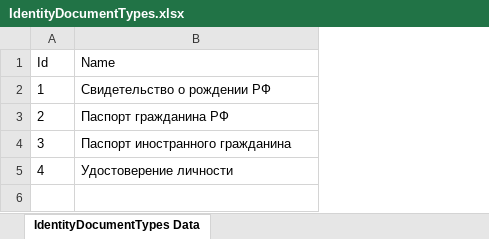
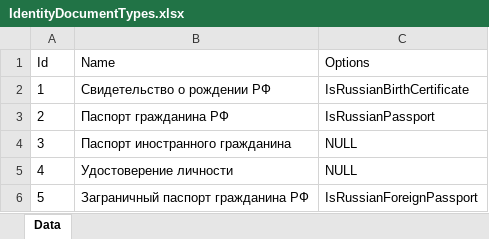
Before and after one commit to Demarsch/ChildCare, an Excel workbook: DatabaseUpdate/ExcelFiles/IdentityDocumentTypes.xlsx, sheet Data, drawn as a sheet; values as stored, in another font and other column widths than the file's, no borders; the diff names each change by its address in the sheet, - before the commit and + after, or states it on an @@ line.

Commit message:
Closes #121 - finished work on input helpers and validators for Russian identity documents

```diff
--- a/DatabaseUpdate/ExcelFiles/IdentityDocumentTypes.xlsx (sheet Data)
+++ b/DatabaseUpdate/ExcelFiles/IdentityDocumentTypes.xlsx (sheet Data)
-sheet tab: IdentityDocumentTypes Data
+sheet tab: Data
+column C (Options), rows 2-5: IsRussianBirthCertificate | IsRussianPassport | NULL | NULL
+row 6: 5 | Заграничный паспорт гражданина РФ | IsRussianForeignPassport
```
Also changed, not shown: 10 other files.
